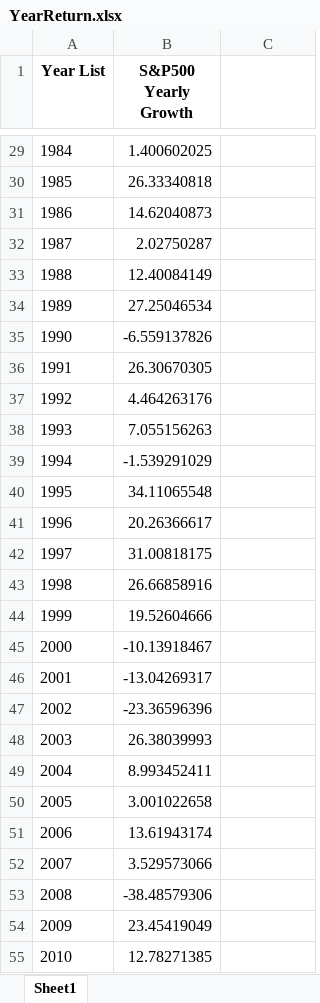
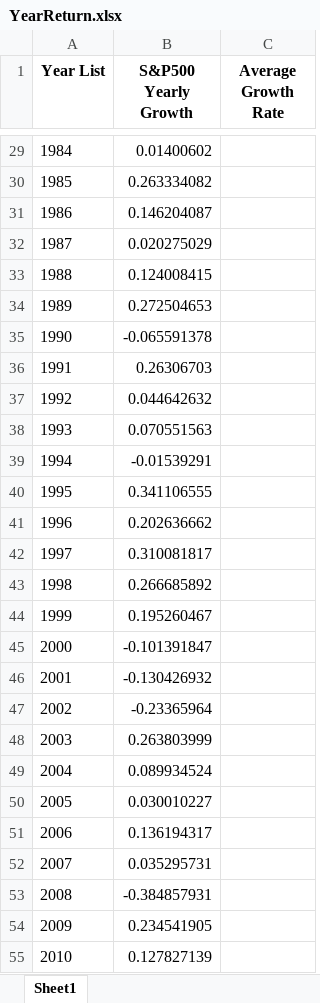
Before and after one commit to nt1538/sp500, an Excel workbook: YearReturn.xlsx, sheet Sheet1, drawn as a sheet; only a part is shown, gaps mark what is left out; values as stored, in another font and other column widths than the file's, no borders; the diff covers the shown part only; the diff names each change by its address in the sheet, - before the commit and + after, or states it on an @@ line.

```diff
--- a/YearReturn.xlsx (sheet Sheet1)
+++ b/YearReturn.xlsx (sheet Sheet1)
-C1: (empty)
+C1: Average Growth Rate
-B29 (S&P500 Yearly Growth): 1.400602025
+B29 (S&P500 Yearly Growth): 0.01400602
-B30 (S&P500 Yearly Growth): 26.33340818
+B30 (S&P500 Yearly Growth): 0.263334082
-B31 (S&P500 Yearly Growth): 14.62040873
+B31 (S&P500 Yearly Growth): 0.146204087
-B32 (S&P500 Yearly Growth): 2.02750287
+B32 (S&P500 Yearly Growth): 0.020275029
-B33 (S&P500 Yearly Growth): 12.40084149
+B33 (S&P500 Yearly Growth): 0.124008415
-B34 (S&P500 Yearly Growth): 27.25046534
+B34 (S&P500 Yearly Growth): 0.272504653
-B35 (S&P500 Yearly Growth): -6.559137826
+B35 (S&P500 Yearly Growth): -0.065591378
-B36 (S&P500 Yearly Growth): 26.30670305
+B36 (S&P500 Yearly Growth): 0.26306703
-B37 (S&P500 Yearly Growth): 4.464263176
+B37 (S&P500 Yearly Growth): 0.044642632
-B38 (S&P500 Yearly Growth): 7.055156263
+B38 (S&P500 Yearly Growth): 0.070551563
-B39 (S&P500 Yearly Growth): -1.539291029
+B39 (S&P500 Yearly Growth): -0.01539291
-B40 (S&P500 Yearly Growth): 34.11065548
+B40 (S&P500 Yearly Growth): 0.341106555
-B41 (S&P500 Yearly Growth): 20.26366617
+B41 (S&P500 Yearly Growth): 0.202636662
-B42 (S&P500 Yearly Growth): 31.00818175
+B42 (S&P500 Yearly Growth): 0.310081817
-B43 (S&P500 Yearly Growth): 26.66858916
+B43 (S&P500 Yearly Growth): 0.266685892
-B44 (S&P500 Yearly Growth): 19.52604666
+B44 (S&P500 Yearly Growth): 0.195260467
-B45 (S&P500 Yearly Growth): -10.13918467
+B45 (S&P500 Yearly Growth): -0.101391847
-B46 (S&P500 Yearly Growth): -13.04269317
+B46 (S&P500 Yearly Growth): -0.130426932
-B47 (S&P500 Yearly Growth): -23.36596396
+B47 (S&P500 Yearly Growth): -0.23365964
-B48 (S&P500 Yearly Growth): 26.38039993
+B48 (S&P500 Yearly Growth): 0.263803999
-B49 (S&P500 Yearly Growth): 8.993452411
+B49 (S&P500 Yearly Growth): 0.089934524
-B50 (S&P500 Yearly Growth): 3.001022658
+B50 (S&P500 Yearly Growth): 0.030010227
-B51 (S&P500 Yearly Growth): 13.61943174
+B51 (S&P500 Yearly Growth): 0.136194317
-B52 (S&P500 Yearly Growth): 3.529573066
+B52 (S&P500 Yearly Growth): 0.035295731
-B53 (S&P500 Yearly Growth): -38.48579306
+B53 (S&P500 Yearly Growth): -0.384857931
-B54 (S&P500 Yearly Growth): 23.45419049
+B54 (S&P500 Yearly Growth): 0.234541905
-B55 (S&P500 Yearly Growth): 12.78271385
+B55 (S&P500 Yearly Growth): 0.127827139
```
Also changed, not shown: 42 edited cells elsewhere in this sheet, SP 500 data.xlsx, 15 other files.
